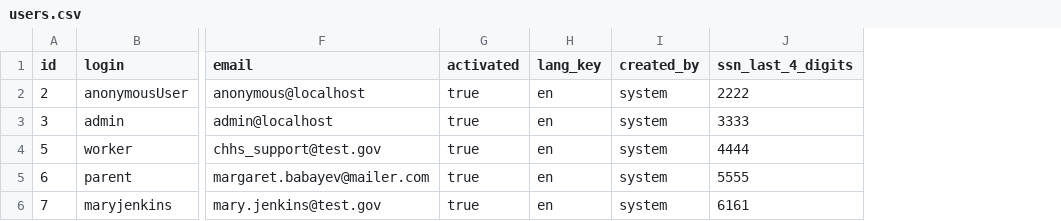
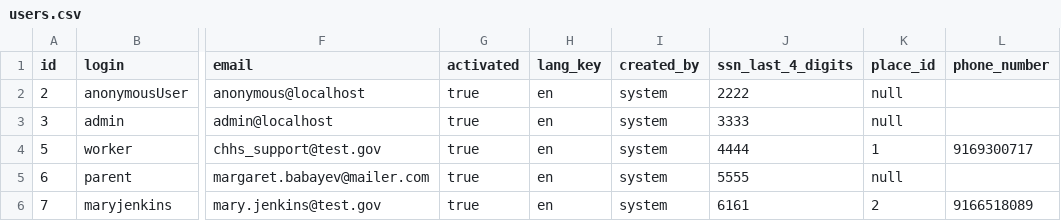
Before and after one commit to hhstechgroup/chhs-adpq, a CSV file: src/main/resources/config/liquibase/users.csv, drawn as a sheet; only a part is shown, gaps mark what is left out; the diff names each change by its address in the sheet, - before the commit and + after, or states it on an @@ line.

Commit message:
APQD-156 Populate addresses and phones to system users

```diff
--- a/src/main/resources/config/liquibase/users.csv
+++ b/src/main/resources/config/liquibase/users.csv
+column K (place_id), rows 2-6: null | null | 1 | null | 2
+column L (phone_number), rows 4-6: 9169300717 |  | 9166518089
```
Also changed, not shown: 3 other files.
